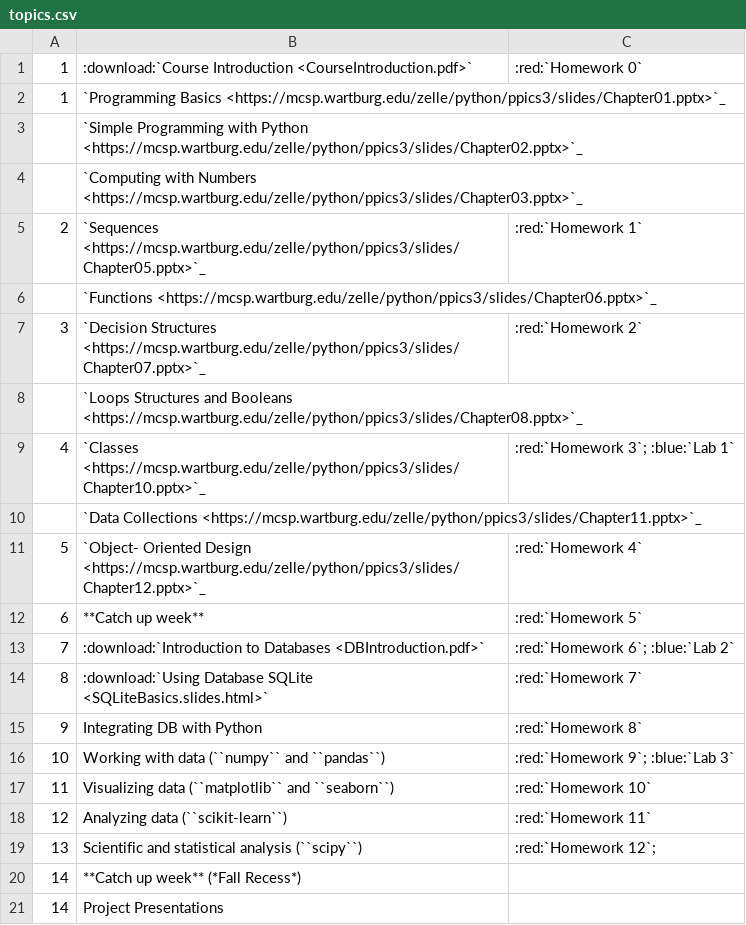
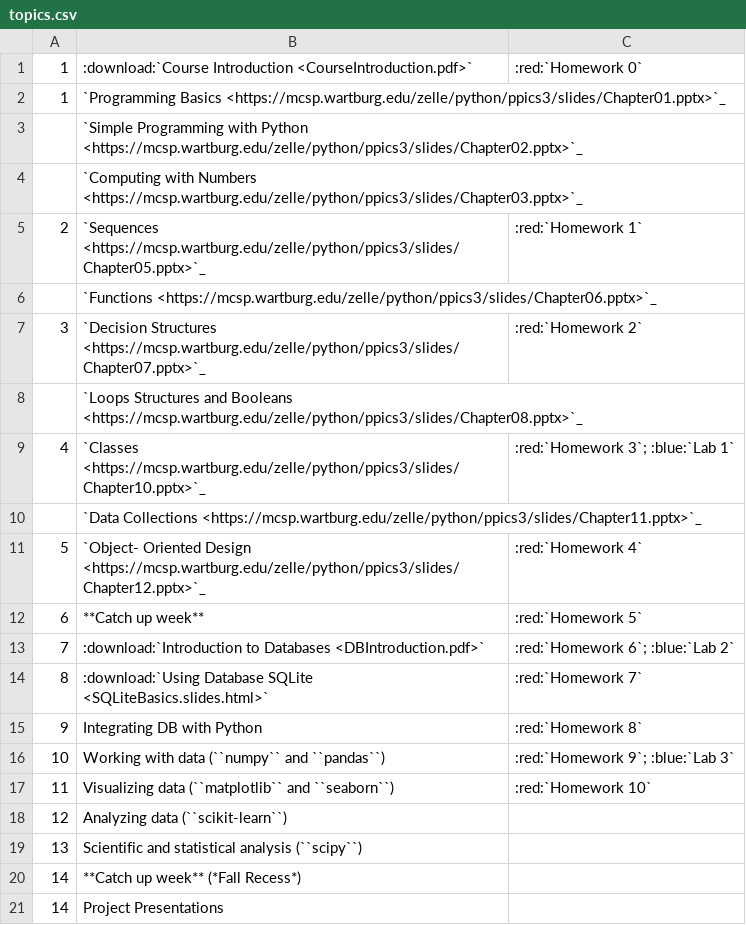
Before and after one commit to ubdsgroup/eas503-ub, a CSV file: source/topics.csv, drawn as a sheet.

Commit message:
Update topics.csv

```diff
--- a/source/topics.csv
+++ b/source/topics.csv
@@ -17,4 +17,4 @@
 11,Visualizing data (``matplotlib`` and ``seaborn``),:red:`Homework 10`
-12,Analyzing data (``scikit-learn``),:red:`Homework 11`
-13,Scientific and statistical analysis (``scipy``),:red:`Homework 12`;
+12,Analyzing data (``scikit-learn``),
+13,Scientific and statistical analysis (``scipy``),
 14,**Catch up week** (*Fall Recess*),
```
